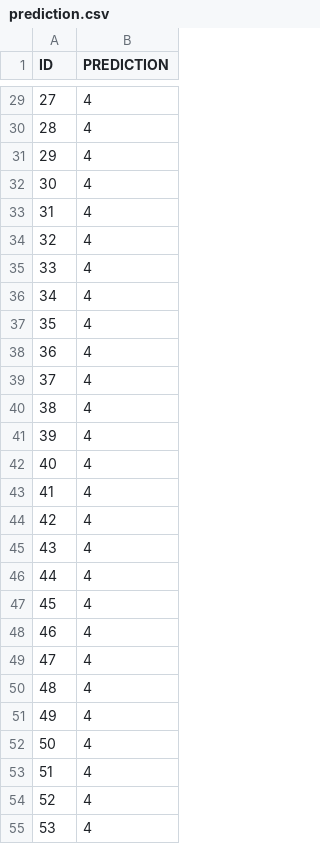
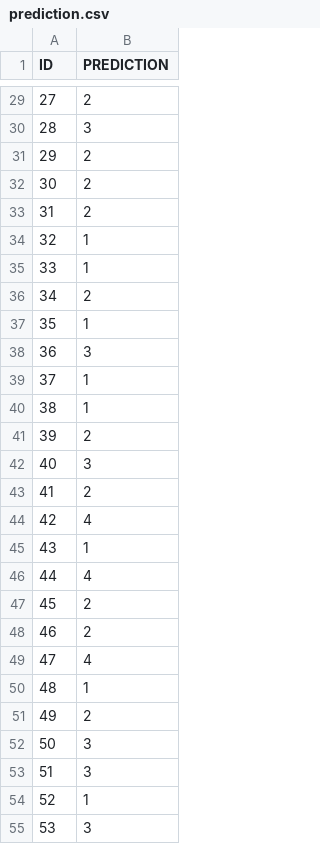
Before and after one commit to LBAI-InfoLab/SjTree, a CSV file: SjTree/dataset/prediction.csv, drawn as a sheet; only a part is shown, gaps mark what is left out; the diff covers the shown part only.

```diff
--- a/SjTree/dataset/prediction.csv
+++ b/SjTree/dataset/prediction.csv
@@ -29,27 +29,27 @@ ID,PREDICTION
-27,4
-28,4
-29,4
-30,4
-31,4
-32,4
-33,4
-34,4
-35,4
-36,4
-37,4
-38,4
-39,4
-40,4
-41,4
+27,2
+28,3
+29,2
+30,2
+31,2
+32,1
+33,1
+34,2
+35,1
+36,3
+37,1
+38,1
+39,2
+40,3
+41,2
 42,4
-43,4
+43,1
 44,4
-45,4
-46,4
+45,2
+46,2
 47,4
-48,4
-49,4
-50,4
-51,4
-52,4
-53,4
+48,1
+49,2
+50,3
+51,3
+52,1
+53,3
```
Also changed, not shown: 41 edited cells elsewhere in this file, SjTree/dataset/interpolated_dataset.csv, SjTree/dataset/interpolated_dataset_labeled.csv, 10 other files.
